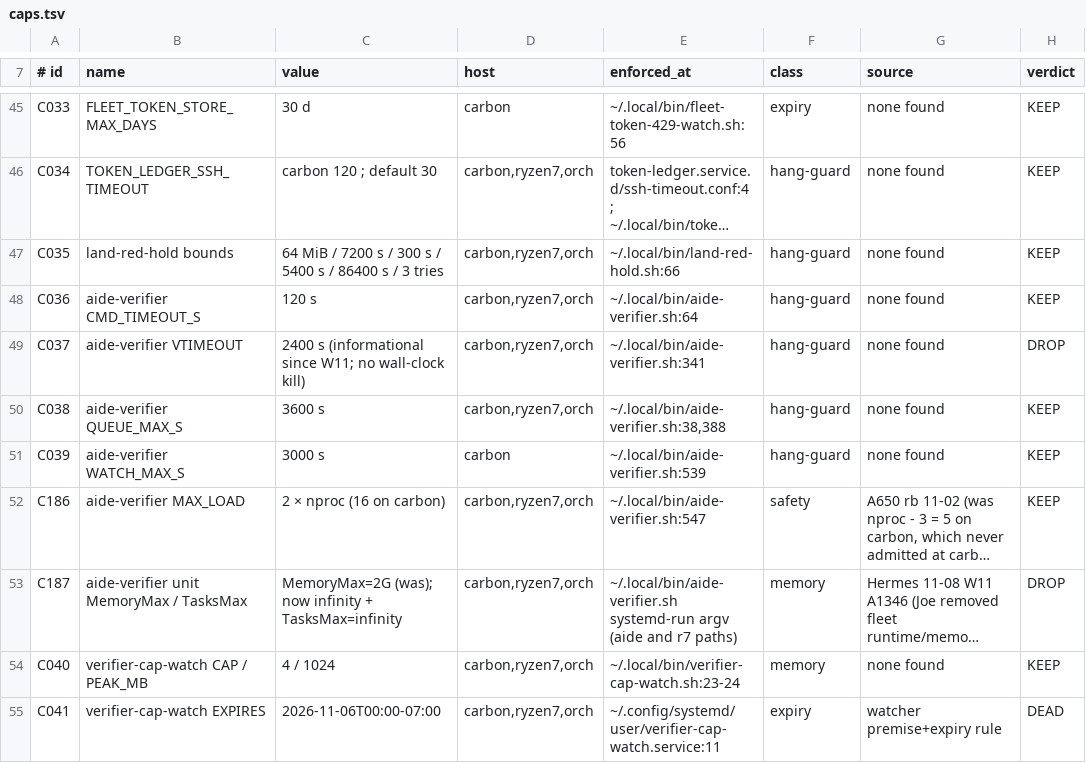
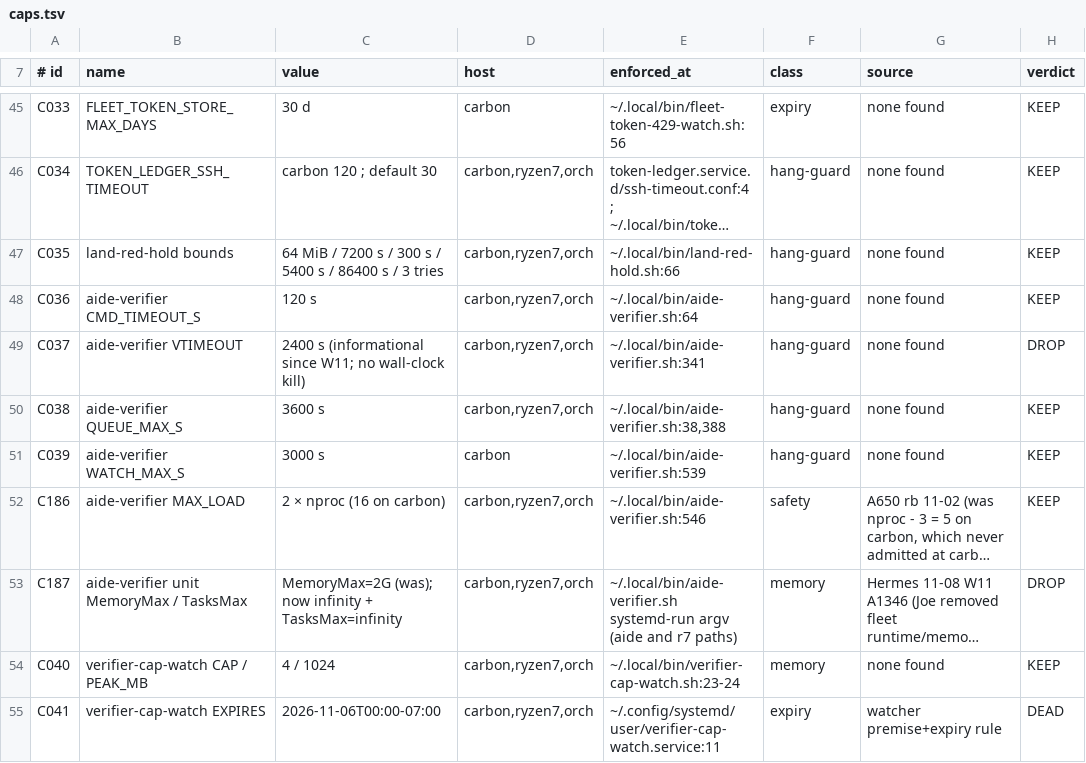
Before and after one commit to j0yen/dotfiles, a TSV file: .config/fleet/caps.tsv, drawn as a sheet; only a part is shown, gaps mark what is left out; long unchanged cells end in …; the diff names each change by its address in the sheet, - before the commit and + after, or states it on an @@ line.

Commit message:
caps: C186 enforced_at follows aide-verifier.sh default line 546

```diff
--- a/.config/fleet/caps.tsv
+++ b/.config/fleet/caps.tsv
-E52 (enforced_at): ~/.local/bin/aide-verifier.sh:547
+E52 (enforced_at): ~/.local/bin/aide-verifier.sh:546
```
